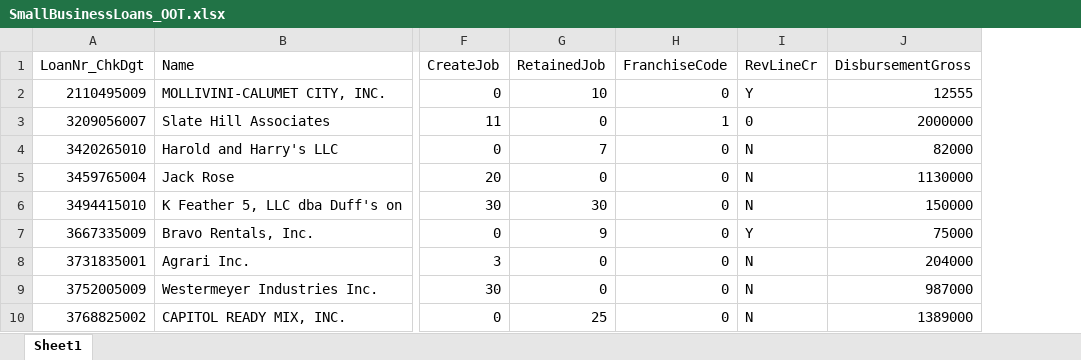
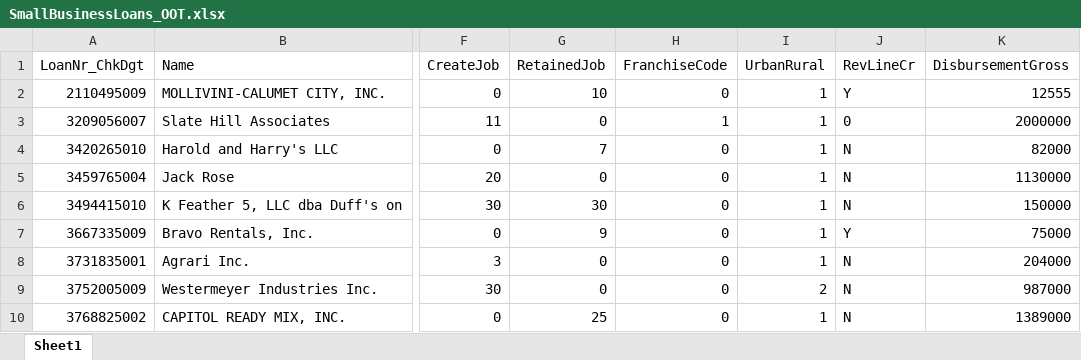
Before and after one commit to TafaraBean/smallloanbusiness, an Excel workbook: Assignment_2/data/raw/SmallBusinessLoans_OOT.xlsx, sheet Sheet1, drawn as a sheet; only a part is shown, gaps mark what is left out; values as stored, in another font and other column widths than the file's, no borders; the diff names each change by its address in the sheet, - before the commit and + after, or states it on an @@ line.

```diff
--- a/Assignment_2/data/raw/SmallBusinessLoans_OOT.xlsx (sheet Sheet1)
+++ b/Assignment_2/data/raw/SmallBusinessLoans_OOT.xlsx (sheet Sheet1)
+column I (UrbanRural), rows 2-10: 1 | 1 | 1 | 1 | 1 | 1 | 1 | 2 | 1
```
Also changed, not shown: Assignment_2/data/raw/SmallBusinessLoans_OOS.xlsx, 3 other files.
